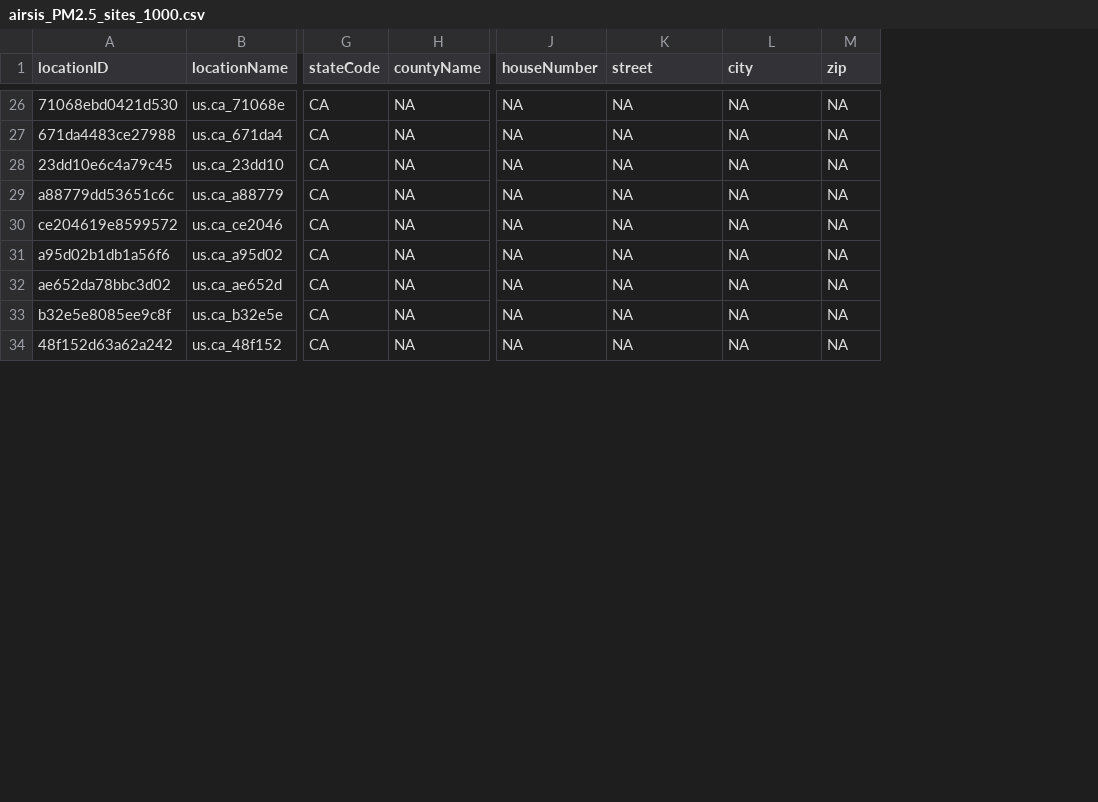
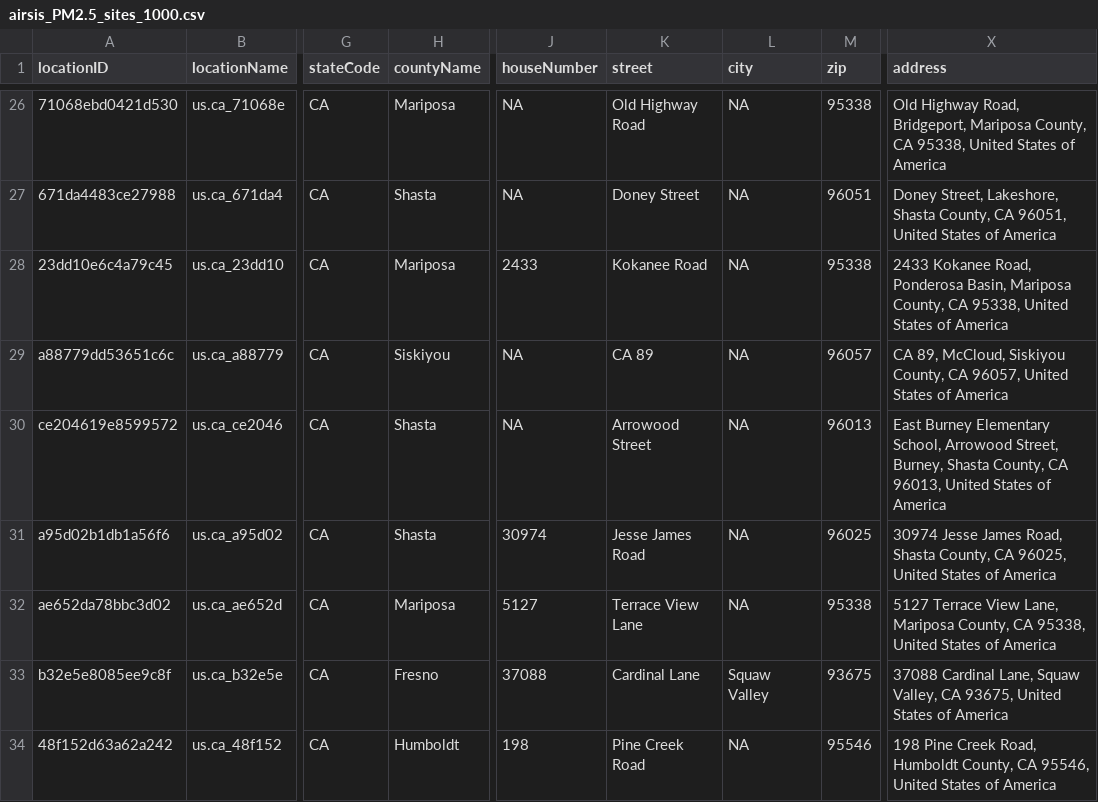
Before and after one commit to pnwairfire/known-locations, a CSV file: AIRSIS/airsis_PM2.5_sites_1000.csv, drawn as a sheet; only a part is shown, gaps mark what is left out; the diff covers the shown part only; the diff names each change by its address in the sheet, - before the commit and + after, or states it on an @@ line.

Commit message:
Updated airsis_ with OpenCage address info

```diff
--- a/AIRSIS/airsis_PM2.5_sites_1000.csv
+++ b/AIRSIS/airsis_PM2.5_sites_1000.csv
+column X (address), rows 26-34: Old Highway Road, Bridgeport, Mariposa County, CA 95338, United States of America | Doney Street, Lakeshore, Shasta County, CA 96051, United States of America | 2433 Kokanee Road, Ponderosa Basin, Mariposa County, CA 95338, United States of America | CA 89, McCloud, Siskiyou County, CA 96057, United States of America | East Burney Elementary School, Arrowood Street, Burney, Shasta County, CA 96013, United States of America | 30974 Jesse James Road, Shasta County, CA 96025, United States of America | 5127 Terrace View Lane, Mariposa County, CA 95338, United States of America | 37088 Cardinal Lane, Squaw Valley, CA 93675, United States of America | 198 Pine Creek Road, Humboldt County, CA 95546, United States of America
-H26 (countyName): NA
+H26 (countyName): Mariposa
-K26 (street): NA
+K26 (street): Old Highway Road
-M26 (zip): NA
+M26 (zip): 95338
-H27 (countyName): NA
+H27 (countyName): Shasta
-K27 (street): NA
+K27 (street): Doney Street
-M27 (zip): NA
+M27 (zip): 96051
-H28 (countyName): NA
+H28 (countyName): Mariposa
-J28 (houseNumber): NA
+J28 (houseNumber): 2433
-K28 (street): NA
+K28 (street): Kokanee Road
-M28 (zip): NA
+M28 (zip): 95338
-H29 (countyName): NA
+H29 (countyName): Siskiyou
-K29 (street): NA
+K29 (street): CA 89
-M29 (zip): NA
+M29 (zip): 96057
-H30:H31 (countyName): NA
+H30:H31 (countyName): Shasta
-K30 (street): NA
+K30 (street): Arrowood Street
-M30 (zip): NA
+M30 (zip): 96013
-J31 (houseNumber): NA
+J31 (houseNumber): 30974
-K31 (street): NA
+K31 (street): Jesse James Road
-M31 (zip): NA
+M31 (zip): 96025
-H32 (countyName): NA
+H32 (countyName): Mariposa
-J32 (houseNumber): NA
+J32 (houseNumber): 5127
-K32 (street): NA
+K32 (street): Terrace View Lane
-M32 (zip): NA
+M32 (zip): 95338
-H33 (countyName): NA
+H33 (countyName): Fresno
-J33 (houseNumber): NA
+J33 (houseNumber): 37088
-K33 (street): NA
+K33 (street): Cardinal Lane
-L33 (city): NA
+L33 (city): Squaw Valley
-M33 (zip): NA
+M33 (zip): 93675
-H34 (countyName): NA
+H34 (countyName): Humboldt
-J34 (houseNumber): NA
+J34 (houseNumber): 198
-K34 (street): NA
+K34 (street): Pine Creek Road
-M34 (zip): NA
+M34 (zip): 95546
```
Also changed, not shown: 83 edited cells elsewhere in this file, 2 other files.
